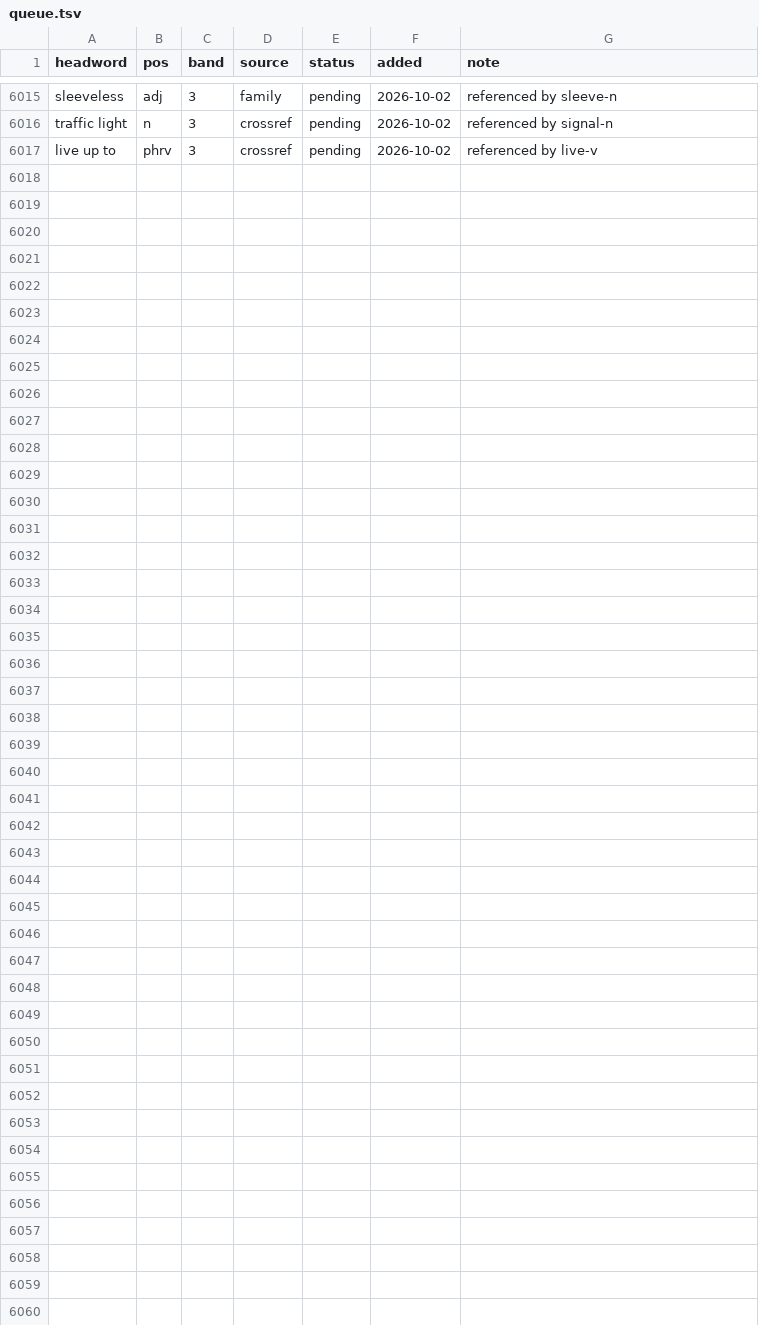
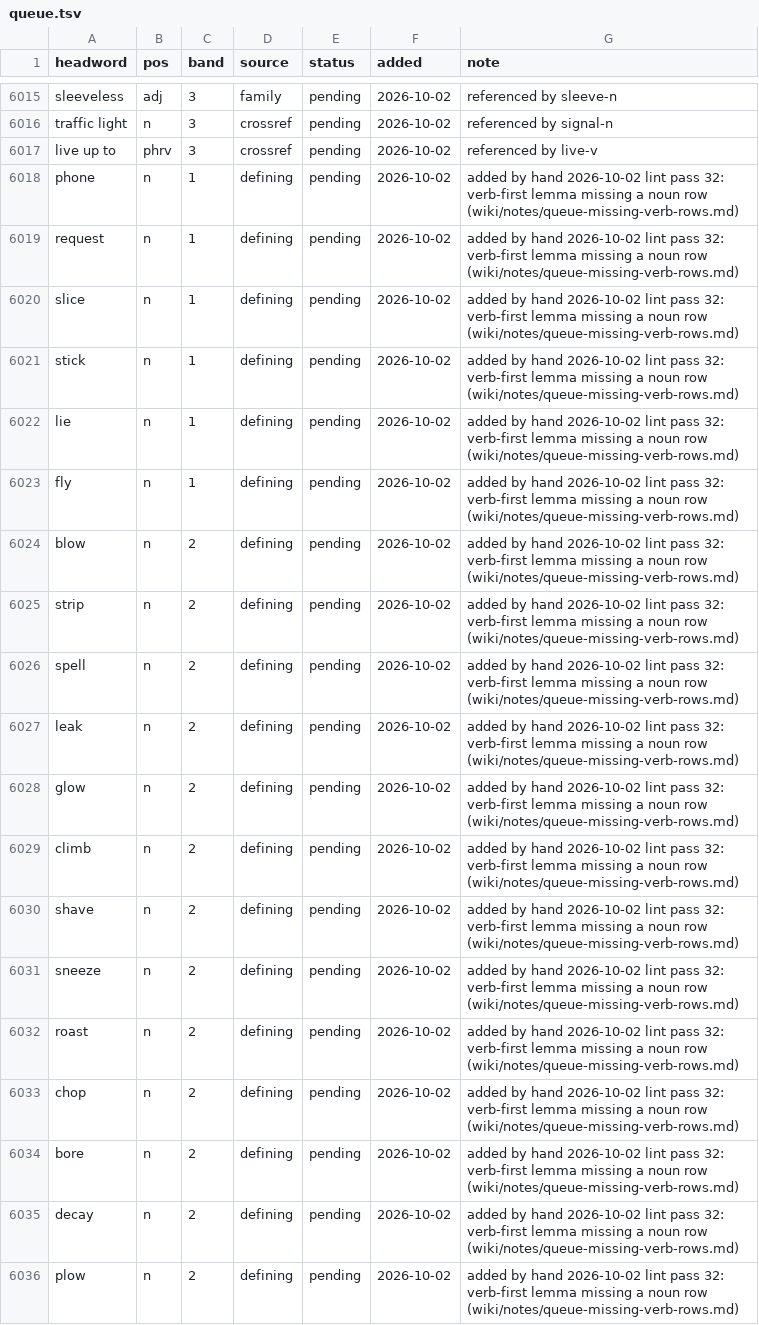
Before and after one commit to tkgally/eex-dict, a TSV file: headwords/queue.tsv, drawn as a sheet; only a part is shown, gaps mark what is left out; the diff covers the shown part only.

```diff
--- a/headwords/queue.tsv
+++ b/headwords/queue.tsv
@@ -6017 +6017,20 @@ traffic light	n	3	crossref	pending	2026-10-02	referenced by signal-n
 live up to	phrv	3	crossref	pending	2026-10-02	referenced by live-v
+phone	n	1	defining	pending	2026-10-02	added by hand 2026-10-02 lint pass 32: verb-first lemma missing a noun row (wiki/notes/queue-missing-verb-rows.md)
+request	n	1	defining	pending	2026-10-02	added by hand 2026-10-02 lint pass 32: verb-first lemma missing a noun row (wiki/notes/queue-missing-verb-rows.md)
+slice	n	1	defining	pending	2026-10-02	added by hand 2026-10-02 lint pass 32: verb-first lemma missing a noun row (wiki/notes/queue-missing-verb-rows.md)
+stick	n	1	defining	pending	2026-10-02	added by hand 2026-10-02 lint pass 32: verb-first lemma missing a noun row (wiki/notes/queue-missing-verb-rows.md)
+lie	n	1	defining	pending	2026-10-02	added by hand 2026-10-02 lint pass 32: verb-first lemma missing a noun row (wiki/notes/queue-missing-verb-rows.md)
+fly	n	1	defining	pending	2026-10-02	added by hand 2026-10-02 lint pass 32: verb-first lemma missing a noun row (wiki/notes/queue-missing-verb-rows.md)
+blow	n	2	defining	pending	2026-10-02	added by hand 2026-10-02 lint pass 32: verb-first lemma missing a noun row (wiki/notes/queue-missing-verb-rows.md)
+strip	n	2	defining	pending	2026-10-02	added by hand 2026-10-02 lint pass 32: verb-first lemma missing a noun row (wiki/notes/queue-missing-verb-rows.md)
+spell	n	2	defining	pending	2026-10-02	added by hand 2026-10-02 lint pass 32: verb-first lemma missing a noun row (wiki/notes/queue-missing-verb-rows.md)
+leak	n	2	defining	pending	2026-10-02	added by hand 2026-10-02 lint pass 32: verb-first lemma missing a noun row (wiki/notes/queue-missing-verb-rows.md)
+glow	n	2	defining	pending	2026-10-02	added by hand 2026-10-02 lint pass 32: verb-first lemma missing a noun row (wiki/notes/queue-missing-verb-rows.md)
+climb	n	2	defining	pending	2026-10-02	added by hand 2026-10-02 lint pass 32: verb-first lemma missing a noun row (wiki/notes/queue-missing-verb-rows.md)
+shave	n	2	defining	pending	2026-10-02	added by hand 2026-10-02 lint pass 32: verb-first lemma missing a noun row (wiki/notes/queue-missing-verb-rows.md)
+sneeze	n	2	defining	pending	2026-10-02	added by hand 2026-10-02 lint pass 32: verb-first lemma missing a noun row (wiki/notes/queue-missing-verb-rows.md)
+roast	n	2	defining	pending	2026-10-02	added by hand 2026-10-02 lint pass 32: verb-first lemma missing a noun row (wiki/notes/queue-missing-verb-rows.md)
+chop	n	2	defining	pending	2026-10-02	added by hand 2026-10-02 lint pass 32: verb-first lemma missing a noun row (wiki/notes/queue-missing-verb-rows.md)
+bore	n	2	defining	pending	2026-10-02	added by hand 2026-10-02 lint pass 32: verb-first lemma missing a noun row (wiki/notes/queue-missing-verb-rows.md)
+decay	n	2	defining	pending	2026-10-02	added by hand 2026-10-02 lint pass 32: verb-first lemma missing a noun row (wiki/notes/queue-missing-verb-rows.md)
+plow	n	2	defining	pending	2026-10-02	added by hand 2026-10-02 lint pass 32: verb-first lemma missing a noun row (wiki/notes/queue-missing-verb-rows.md)
```
Also changed, not shown: 9 added rows and 2 edited cells elsewhere in this file, 13 other files.
